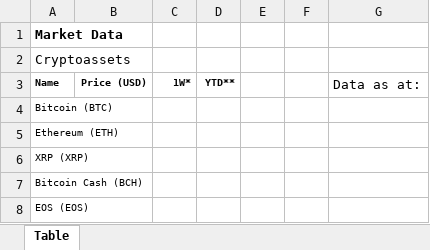
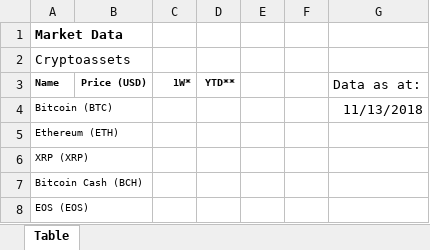
Before and after one commit to aaronsaliba/test, an Excel workbook: testing.xlsx, sheet Table, drawn as a sheet; only a part is shown; values as stored, in another font and other column widths than the file's, no borders; the diff names each change by its address in the sheet, - before the commit and + after, or states it on an @@ line.

```diff
--- a/testing.xlsx (sheet Table)
+++ b/testing.xlsx (sheet Table)
-G4 (Data as at:): (empty)
+G4 (Data as at:): 11/13/2018
```
Also changed, not shown: 1 other file.
